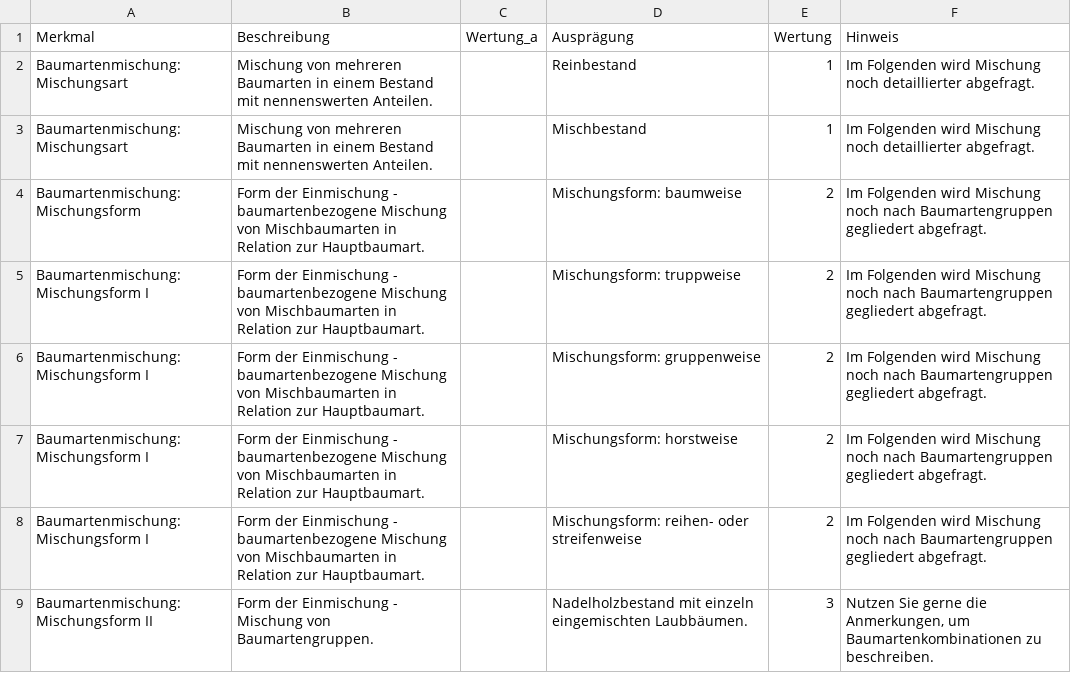
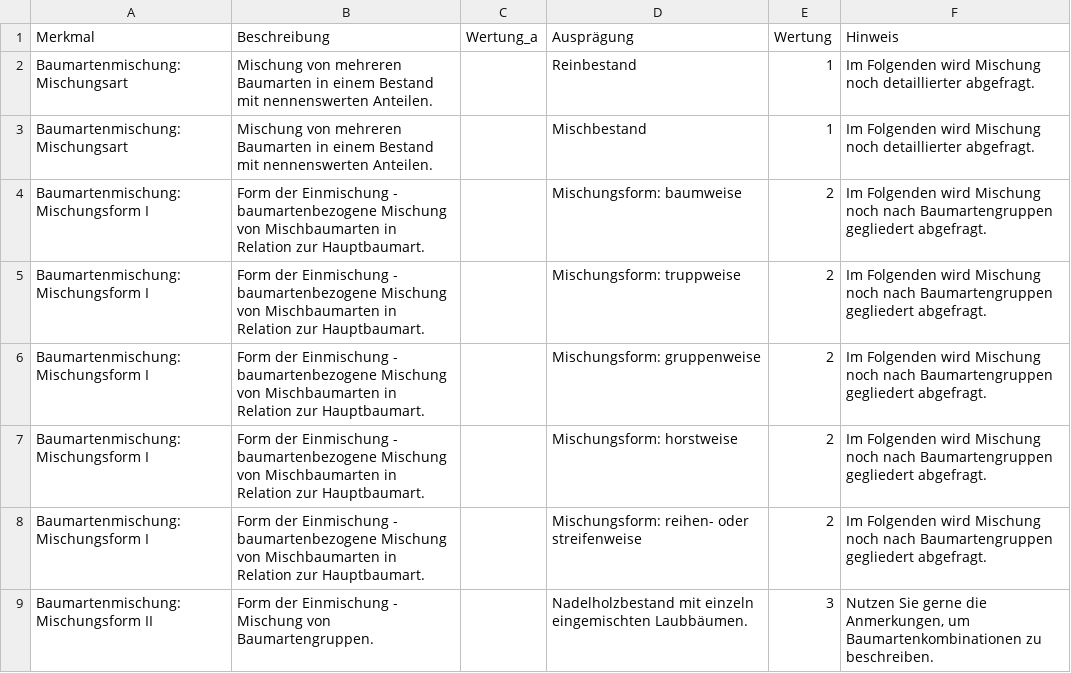
Before and after one commit to f2502/OESL_MV, a CSV file: erholung_fb.csv, drawn as a sheet; only a part is shown.

Commit message:
Update erholung_fb.csv

```diff
--- a/erholung_fb.csv
+++ b/erholung_fb.csv
@@ -3,3 +3,3 @@ Baumartenmischung: Mischungsart;Mischung von mehreren Baumarten in einem Bestand
 Baumartenmischung: Mischungsart;Mischung von mehreren Baumarten in einem Bestand mit nennenswerten Anteilen. ;;Mischbestand;1;Im Folgenden wird Mischung noch detaillierter abgefragt.
-Baumartenmischung: Mischungsform;Form der Einmischung - baumartenbezogene Mischung von Mischbaumarten in Relation zur Hauptbaumart.;;Mischungsform: baumweise;2;Im Folgenden wird Mischung noch nach Baumartengruppen gegliedert abgefragt.
+Baumartenmischung: Mischungsform I;Form der Einmischung - baumartenbezogene Mischung von Mischbaumarten in Relation zur Hauptbaumart.;;Mischungsform: baumweise;2;Im Folgenden wird Mischung noch nach Baumartengruppen gegliedert abgefragt.
 Baumartenmischung: Mischungsform I;Form der Einmischung - baumartenbezogene Mischung von Mischbaumarten in Relation zur Hauptbaumart.;;Mischungsform: truppweise;2;Im Folgenden wird Mischung noch nach Baumartengruppen gegliedert abgefragt.
```
